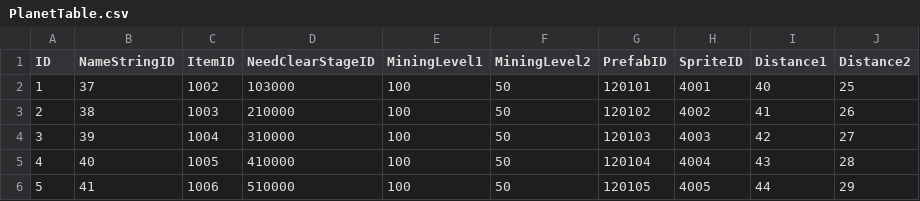
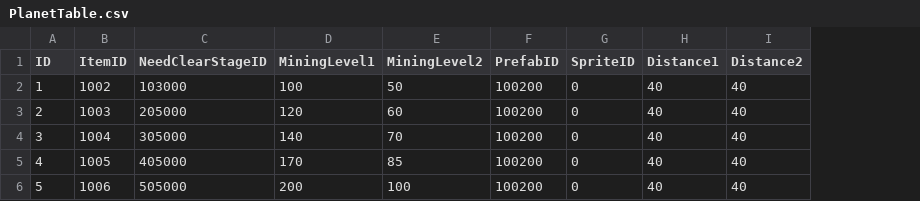
Before and after one commit to jikwang-park/SpaceMiner, a CSV file: Unity/Assets/Addressables/DataTables/PlanetTable.csv, drawn as a sheet; removed rows and columns are numbered as before the commit, all else as after; the diff names each change by its address in the sheet, - before the commit and + after, or states it on an @@ line.

Commit message:
chore : PlanetTable 스테이지 클리어 조건ID 수정

```diff
--- a/Unity/Assets/Addressables/DataTables/PlanetTable.csv
+++ b/Unity/Assets/Addressables/DataTables/PlanetTable.csv
-column B (NameStringID), rows 2-6: 37 | 38 | 39 | 40 | 41
-F2 (PrefabID): 120101
+F2 (PrefabID): 100200
-G2 (SpriteID): 4001
+G2 (SpriteID): 0
-I2 (Distance2): 25
+I2 (Distance2): 40
-C3 (NeedClearStageID): 210000
+C3 (NeedClearStageID): 205000
-D3 (MiningLevel1): 100
+D3 (MiningLevel1): 120
-E3 (MiningLevel2): 50
+E3 (MiningLevel2): 60
-F3 (PrefabID): 120102
+F3 (PrefabID): 100200
-G3 (SpriteID): 4002
+G3 (SpriteID): 0
-H3 (Distance1): 41
+H3 (Distance1): 40
-I3 (Distance2): 26
+I3 (Distance2): 40
-C4 (NeedClearStageID): 310000
+C4 (NeedClearStageID): 305000
-D4 (MiningLevel1): 100
+D4 (MiningLevel1): 140
-E4 (MiningLevel2): 50
+E4 (MiningLevel2): 70
-F4 (PrefabID): 120103
+F4 (PrefabID): 100200
-G4 (SpriteID): 4003
+G4 (SpriteID): 0
-H4 (Distance1): 42
+H4 (Distance1): 40
-I4 (Distance2): 27
+I4 (Distance2): 40
-C5 (NeedClearStageID): 410000
+C5 (NeedClearStageID): 405000
-D5 (MiningLevel1): 100
+D5 (MiningLevel1): 170
-E5 (MiningLevel2): 50
+E5 (MiningLevel2): 85
-F5 (PrefabID): 120104
+F5 (PrefabID): 100200
-G5 (SpriteID): 4004
+G5 (SpriteID): 0
-H5 (Distance1): 43
+H5 (Distance1): 40
-I5 (Distance2): 28
+I5 (Distance2): 40
-C6 (NeedClearStageID): 510000
+C6 (NeedClearStageID): 505000
-D6 (MiningLevel1): 100
+D6 (MiningLevel1): 200
-E6 (MiningLevel2): 50
+E6 (MiningLevel2): 100
-F6 (PrefabID): 120105
+F6 (PrefabID): 100200
-G6 (SpriteID): 4005
+G6 (SpriteID): 0
-H6 (Distance1): 44
+H6 (Distance1): 40
-I6 (Distance2): 29
+I6 (Distance2): 40
```
